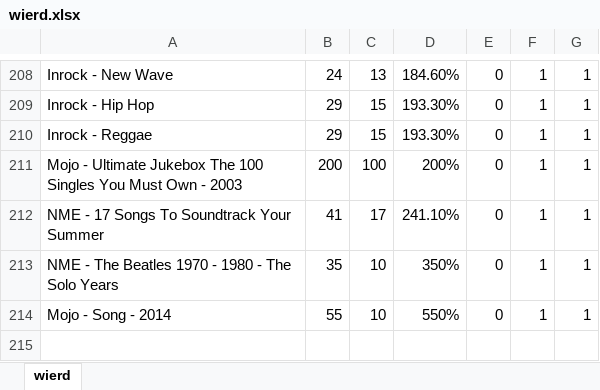
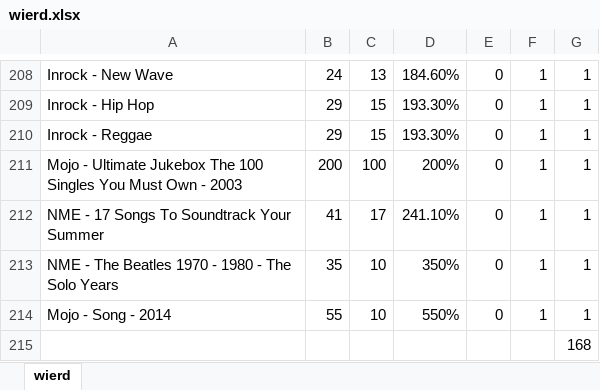
Before and after one commit to 69pmb/AllMusic, an Excel workbook: wierd.xlsx, sheet wierd, drawn as a sheet; only a part is shown, gaps mark what is left out; values as stored, in another font and other column widths than the file's, no borders; conditional formats not drawn; the diff names each change by its address in the sheet, - before the commit and + after, or states it on an @@ line.

Commit message:
up

```diff
--- a/wierd.xlsx (sheet wierd)
+++ b/wierd.xlsx (sheet wierd)
+row 215:  |  |  |  |  |  | 168
```
